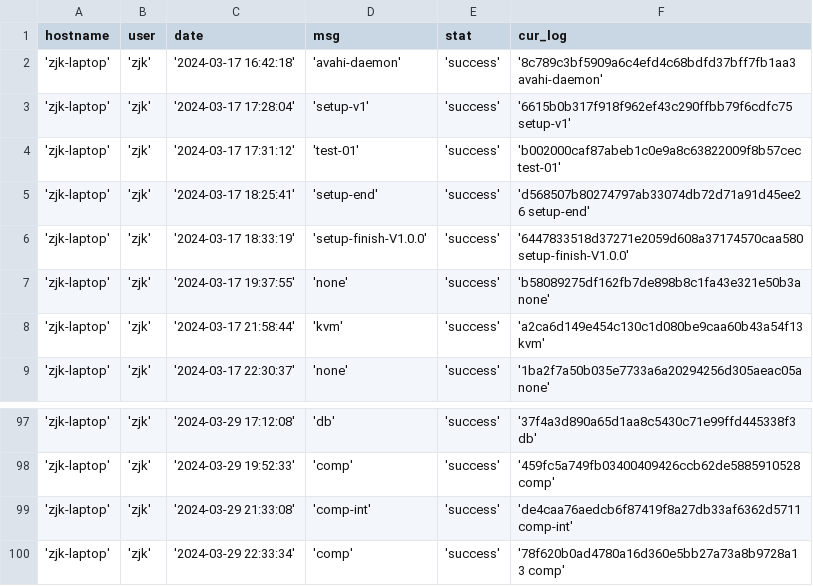
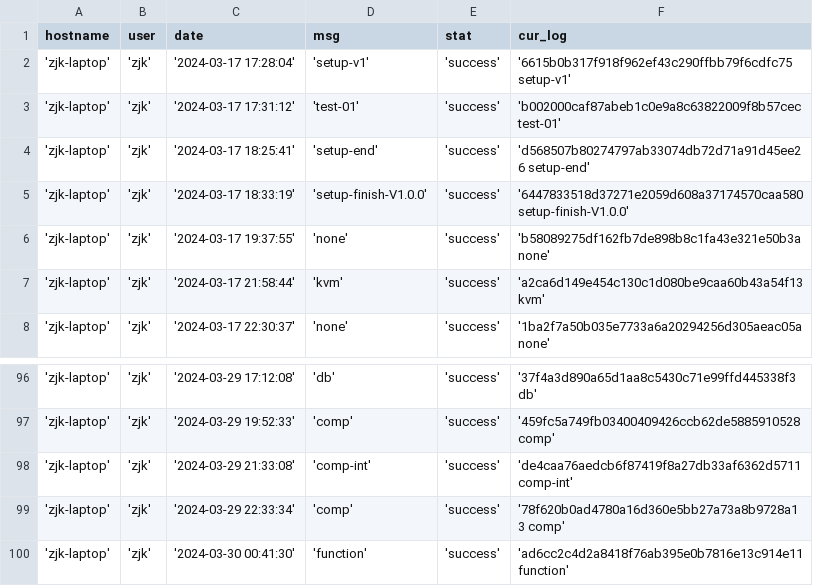
Before and after one commit to creatern/NoteBook, a CSV file: ilog/igit_log_local.csv, drawn as a sheet; only a part is shown, gaps mark what is left out; removed rows and columns are numbered as before the commit, all else as after; the diff names each change by its address in the sheet, - before the commit and + after, or states it on an @@ line.

```diff
--- a/ilog/igit_log_local.csv
+++ b/ilog/igit_log_local.csv
-row 2: 'zjk-laptop' | 'zjk' | '2024-03-17 16:42:18' | 'avahi-daemon' | 'success' | '8c789c3bf5909a6c4efd4c68bdfd37bff7fb1aa3 avahi-daemon'
+row 100: 'zjk-laptop' | 'zjk' | '2024-03-30 00:41:30' | 'function' | 'success' | 'ad6cc2c4d2a8418f76ab395e0b7816e13c914e11 function'
```
Also changed, not shown: ilog/igit_log.csv, 6 other files.
